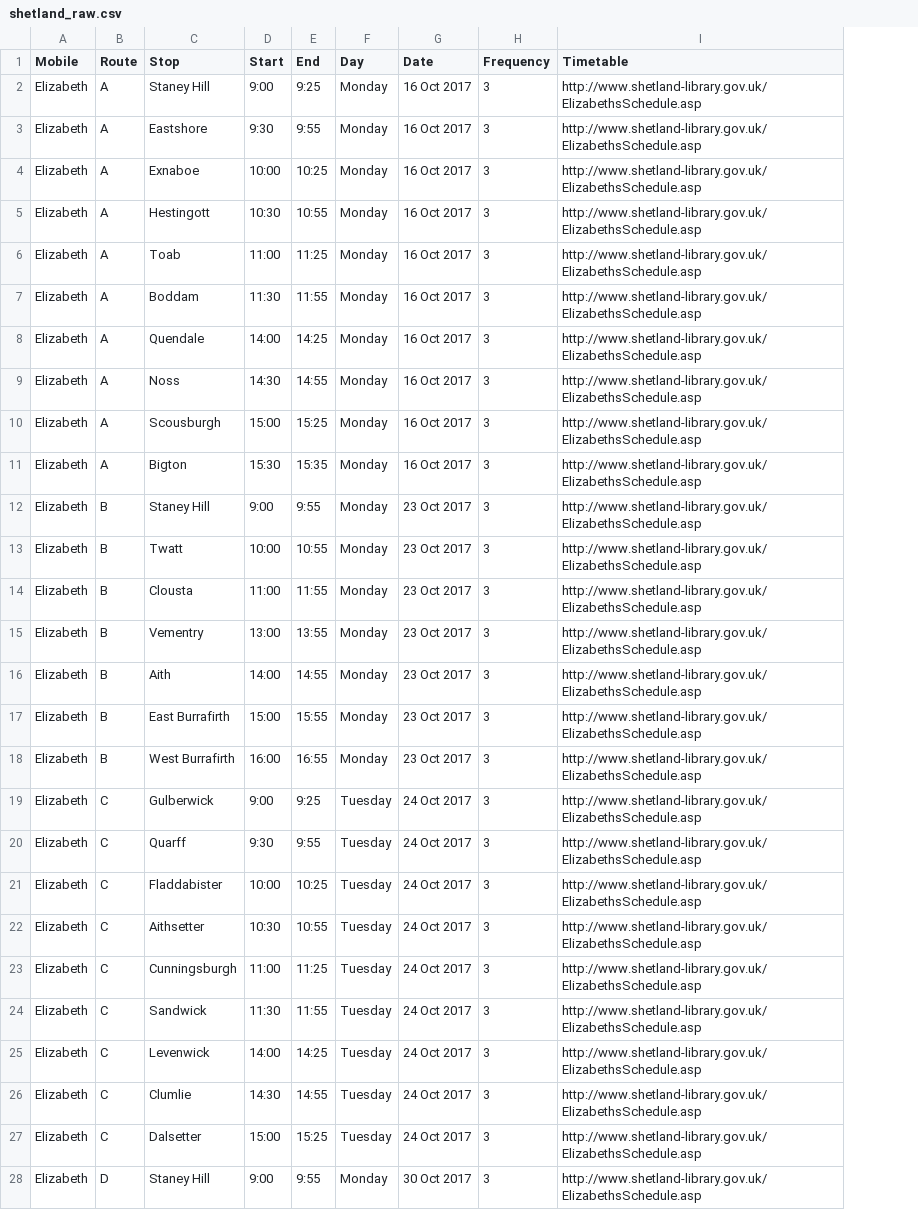
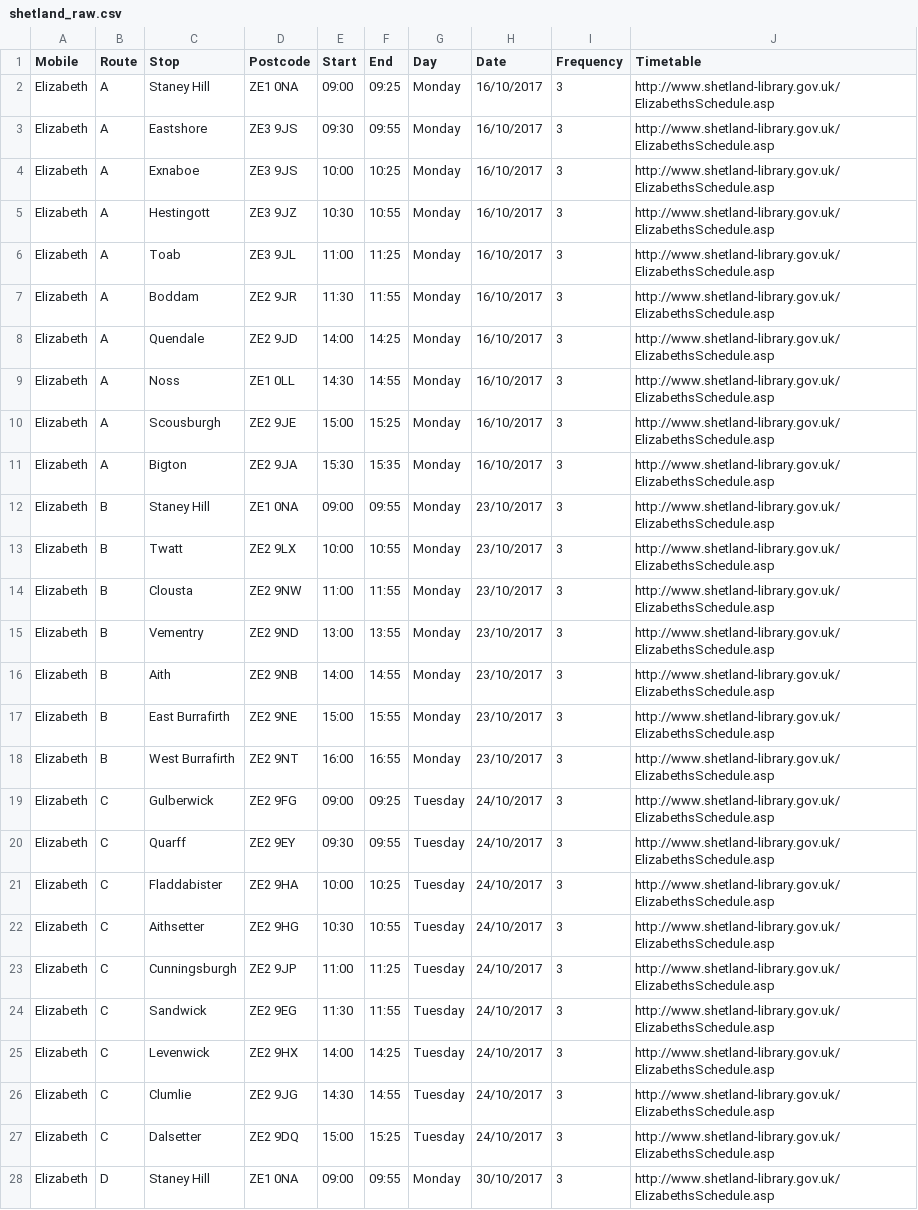
Before and after one commit to LibrariesHacked/mobiles-librarydata, a CSV file: data/raw/shetland_raw.csv, drawn as a sheet; only a part is shown; addresses are those after the commit; the diff covers the shown part only; the diff names each change by its address in the sheet, - before the commit and + after, or states it on an @@ line.

```diff
--- a/data/raw/shetland_raw.csv
+++ b/data/raw/shetland_raw.csv
+column D (Postcode), rows 2-28: ZE1 0NA | ZE3 9JS | ZE3 9JS | ZE3 9JZ | ZE3 9JL | ZE2 9JR | ZE2 9JD | ZE1 0LL | ZE2 9JE | ZE2 9JA | ZE1 0NA | ZE2 9LX | ZE2 9NW | ZE2 9ND | ZE2 9NB | ZE2 9NE | ZE2 9NT | ZE2 9FG | ZE2 9EY | ZE2 9HA | ZE2 9HG | ZE2 9JP | ZE2 9EG | ZE2 9HX | ZE2 9JG | ZE2 9DQ | ZE1 0NA
-E2 (Start): 9:00
+E2 (Start): 09:00
-F2 (End): 9:25
+F2 (End): 09:25
-H2:H11 (Date): 16 Oct 2017
+H2:H11 (Date): 16/10/2017
-E3 (Start): 9:30
+E3 (Start): 09:30
-F3 (End): 9:55
+F3 (End): 09:55
-E12 (Start): 9:00
+E12 (Start): 09:00
-F12 (End): 9:55
+F12 (End): 09:55
-H12:H18 (Date): 23 Oct 2017
+H12:H18 (Date): 23/10/2017
-E19 (Start): 9:00
+E19 (Start): 09:00
-F19 (End): 9:25
+F19 (End): 09:25
-H19:H27 (Date): 24 Oct 2017
+H19:H27 (Date): 24/10/2017
-E20 (Start): 9:30
+E20 (Start): 09:30
-F20 (End): 9:55
+F20 (End): 09:55
-E28 (Start): 9:00
+E28 (Start): 09:00
-F28 (End): 9:55
+F28 (End): 09:55
-H28 (Date): 30 Oct 2017
+H28 (Date): 30/10/2017
```
Also changed, not shown: 68 edited cells elsewhere in this file, data/authorities.csv, data/raw/devon_raw.csv, 21 other files.
